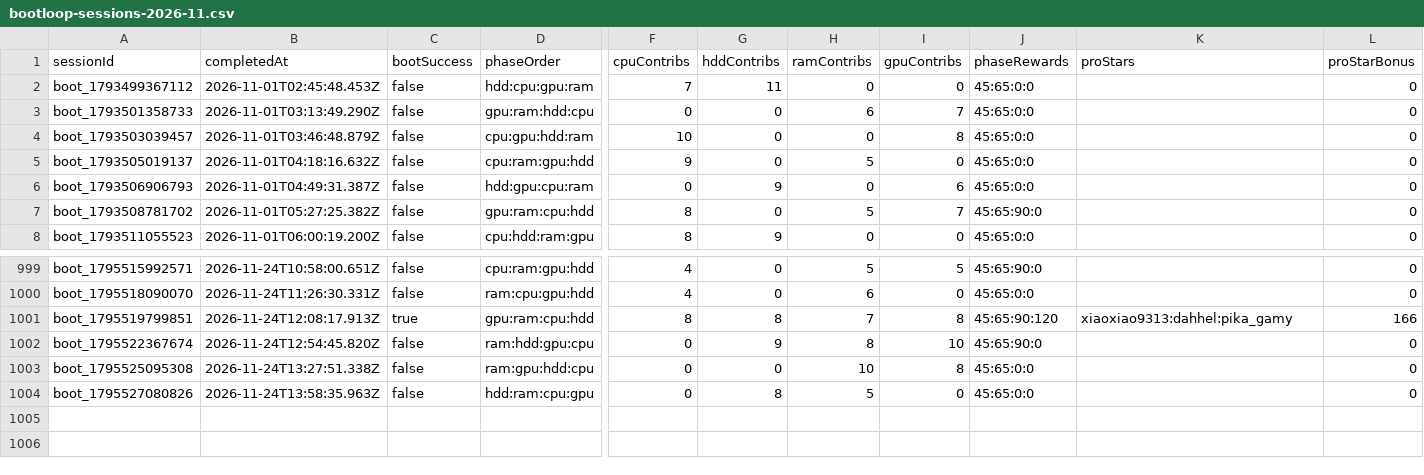
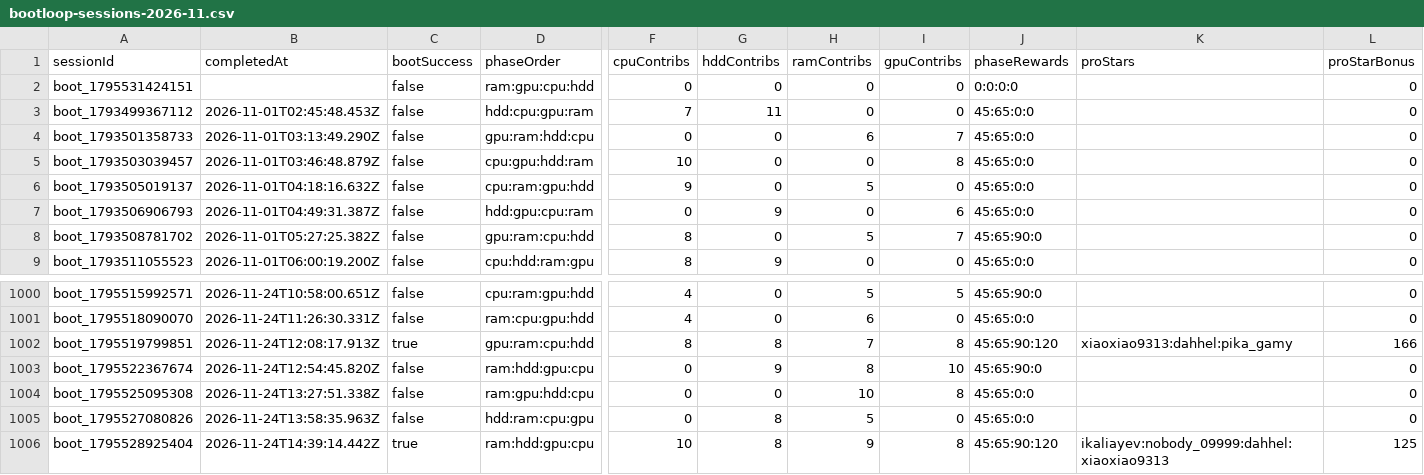
Before and after one commit to zosky/zoskyCube-archive, a CSV file: data/bootloop-sessions-2026-11.csv, drawn as a sheet; only a part is shown, gaps mark what is left out; rows hold the shown columns only; the diff names each change by its address in the sheet, - before the commit and + after, or states it on an @@ line.

```diff
--- a/data/bootloop-sessions-2026-11.csv
+++ b/data/bootloop-sessions-2026-11.csv
+row 2: boot_1795531424151 |  | false | ram:gpu:cpu:hdd | 0 | 0 | 0 | 0 | 0:0:0:0 |  | 0
+row 1006: boot_1795528925404 | 2026-11-24T14:39:14.442Z | true | ram:hdd:gpu:cpu | 10 | 8 | 9 | 8 | 45:65:90:120 | ikaliayev:nobody_09999:dahhel:xiaoxiao9313 | 125
```
Also changed, not shown: data/bootloop-handouts-2026-11.csv, data/gauntlet-votes-2026-11.csv, 4 other files.
